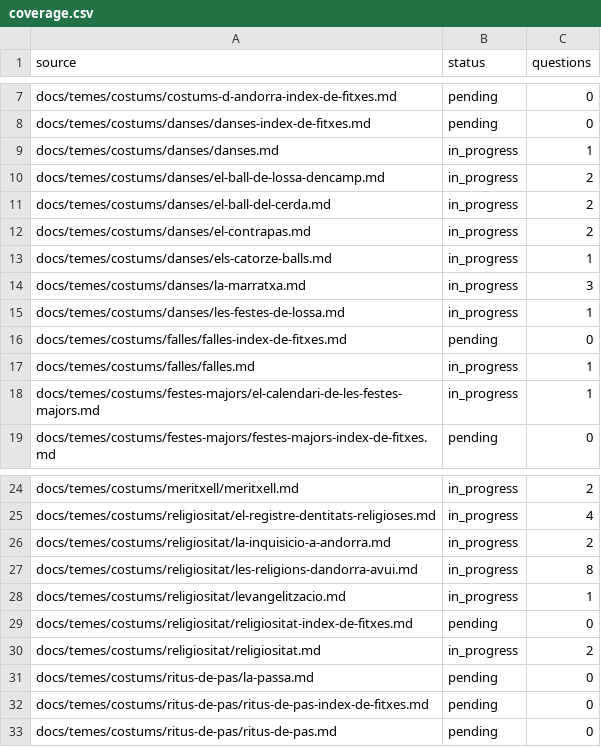
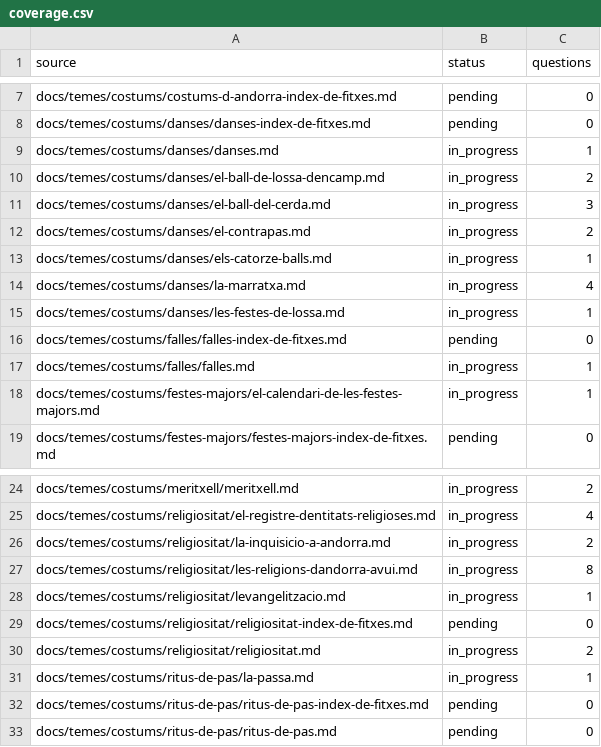
Before and after one commit to ericrisco/maia, a CSV file: training-data/knowledge/work/coverage.csv, drawn as a sheet; only a part is shown, gaps mark what is left out.

Commit message:
feat(training-data): distinguish La Passa from dances

```diff
--- a/training-data/knowledge/work/coverage.csv
+++ b/training-data/knowledge/work/coverage.csv
@@ -10,6 +10,6 @@ docs/temes/costums/danses/danses.md,in_progress,1
 docs/temes/costums/danses/el-ball-de-lossa-dencamp.md,in_progress,2
-docs/temes/costums/danses/el-ball-del-cerda.md,in_progress,2
+docs/temes/costums/danses/el-ball-del-cerda.md,in_progress,3
 docs/temes/costums/danses/el-contrapas.md,in_progress,2
 docs/temes/costums/danses/els-catorze-balls.md,in_progress,1
-docs/temes/costums/danses/la-marratxa.md,in_progress,3
+docs/temes/costums/danses/la-marratxa.md,in_progress,4
 docs/temes/costums/danses/les-festes-de-lossa.md,in_progress,1
@@ -30,3 +30,3 @@ docs/temes/costums/religiositat/religiositat-index-de-fitxes.md,pending,0
 docs/temes/costums/religiositat/religiositat.md,in_progress,2
-docs/temes/costums/ritus-de-pas/la-passa.md,pending,0
+docs/temes/costums/ritus-de-pas/la-passa.md,in_progress,1
 docs/temes/costums/ritus-de-pas/ritus-de-pas-index-de-fitxes.md,pending,0
```
Also changed, not shown: 2 other files.
